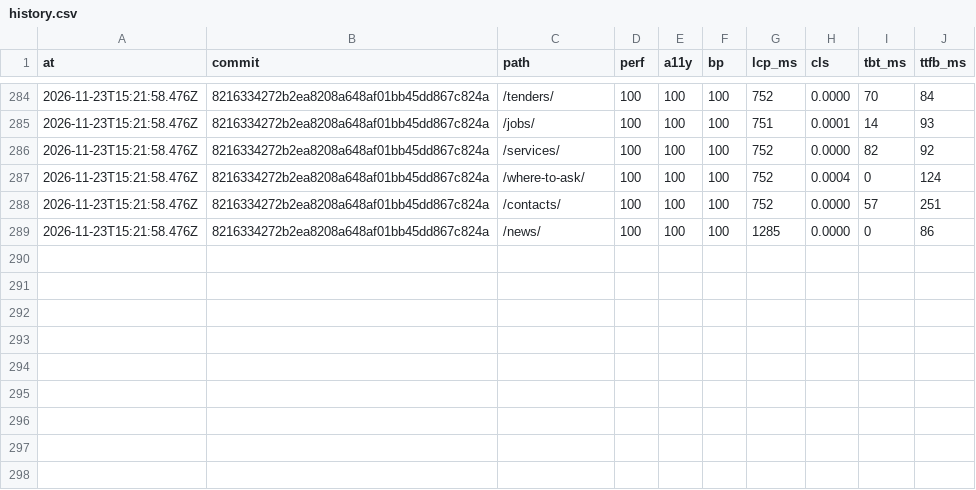
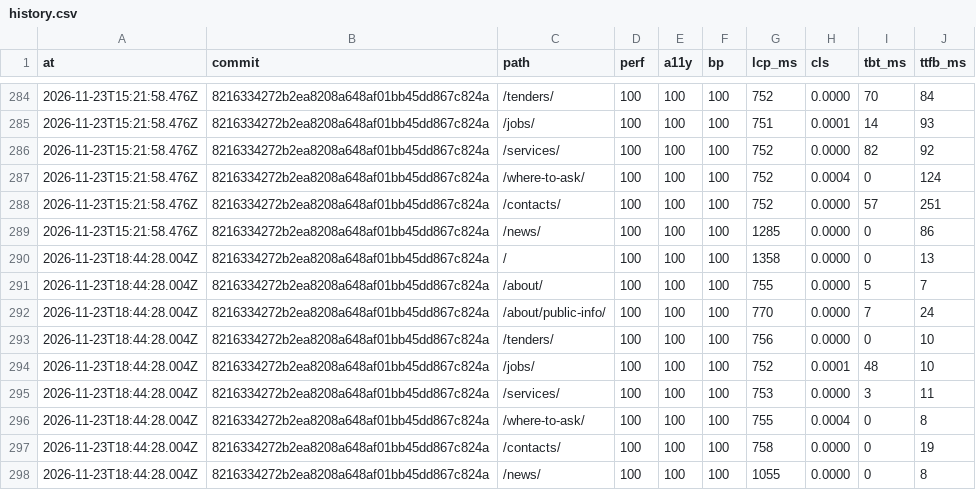
Before and after one commit to Butcherok/uzn-desna, a CSV file: lighthouse/history.csv, drawn as a sheet; only a part is shown, gaps mark what is left out.

```diff
--- a/lighthouse/history.csv
+++ b/lighthouse/history.csv
@@ -289 +289,10 @@ at,commit,path,perf,a11y,bp,lcp_ms,cls,tbt_ms,ttfb_ms
 2026-11-23T15:21:58.476Z,8216334272b2ea8208a648af01bb45dd867c824a,/news/,100,100,100,1285,0.0000,0,86
+2026-11-23T18:44:28.004Z,8216334272b2ea8208a648af01bb45dd867c824a,/,100,100,100,1358,0.0000,0,13
+2026-11-23T18:44:28.004Z,8216334272b2ea8208a648af01bb45dd867c824a,/about/,100,100,100,755,0.0000,5,7
+2026-11-23T18:44:28.004Z,8216334272b2ea8208a648af01bb45dd867c824a,/about/public-info/,100,100,100,770,0.0000,7,24
+2026-11-23T18:44:28.004Z,8216334272b2ea8208a648af01bb45dd867c824a,/tenders/,100,100,100,756,0.0000,0,10
+2026-11-23T18:44:28.004Z,8216334272b2ea8208a648af01bb45dd867c824a,/jobs/,100,100,100,752,0.0001,48,10
+2026-11-23T18:44:28.004Z,8216334272b2ea8208a648af01bb45dd867c824a,/services/,100,100,100,753,0.0000,3,11
+2026-11-23T18:44:28.004Z,8216334272b2ea8208a648af01bb45dd867c824a,/where-to-ask/,100,100,100,755,0.0004,0,8
+2026-11-23T18:44:28.004Z,8216334272b2ea8208a648af01bb45dd867c824a,/contacts/,100,100,100,758,0.0000,0,19
+2026-11-23T18:44:28.004Z,8216334272b2ea8208a648af01bb45dd867c824a,/news/,100,100,100,1055,0.0000,0,8
```
Also changed, not shown: 1 other file.
